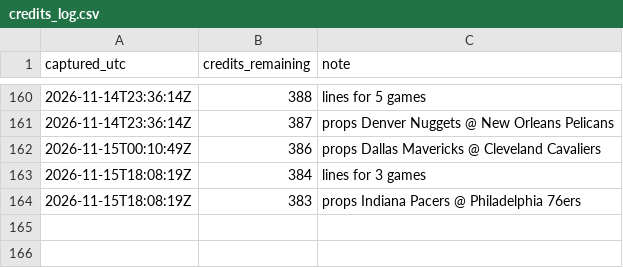
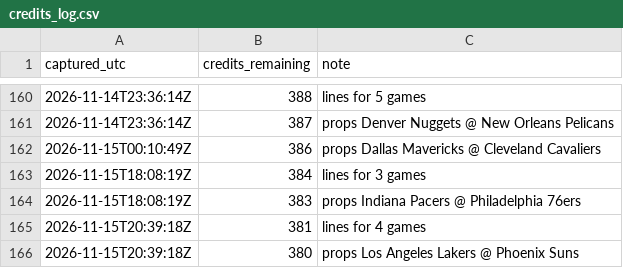
Before and after one commit to kanyewestlover55/beat_ye_bookie, a CSV file: data/credits_log.csv, drawn as a sheet; only a part is shown, gaps mark what is left out.

```diff
--- a/data/credits_log.csv
+++ b/data/credits_log.csv
@@ -164 +164,3 @@ captured_utc,credits_remaining,note
 2026-11-15T18:08:19Z,383,props Indiana Pacers @ Philadelphia 76ers
+2026-11-15T20:39:18Z,381,lines for 4 games
+2026-11-15T20:39:18Z,380,props Los Angeles Lakers @ Phoenix Suns
```
Also changed, not shown: 4 other files.
